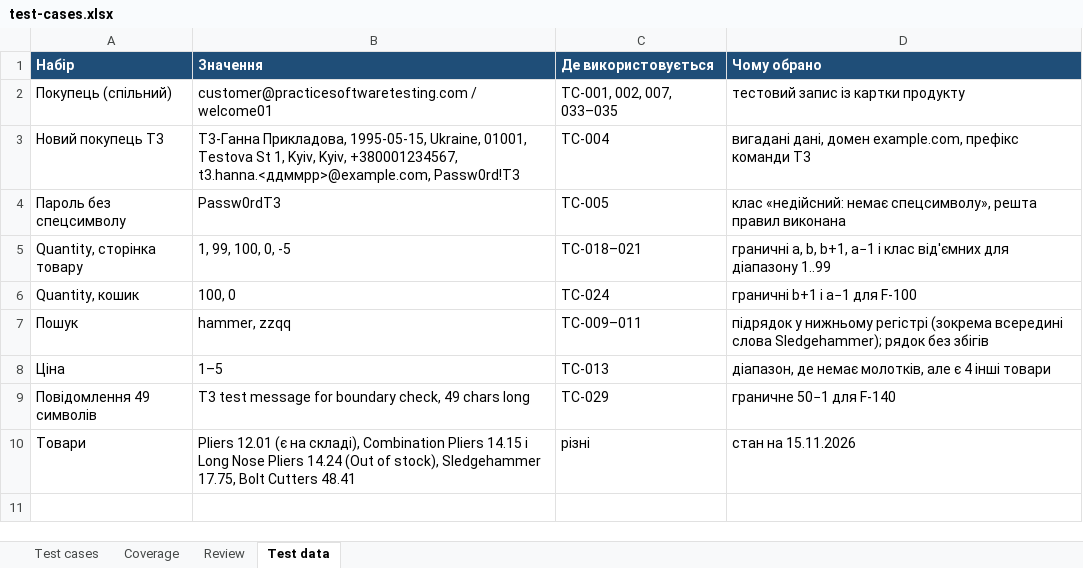
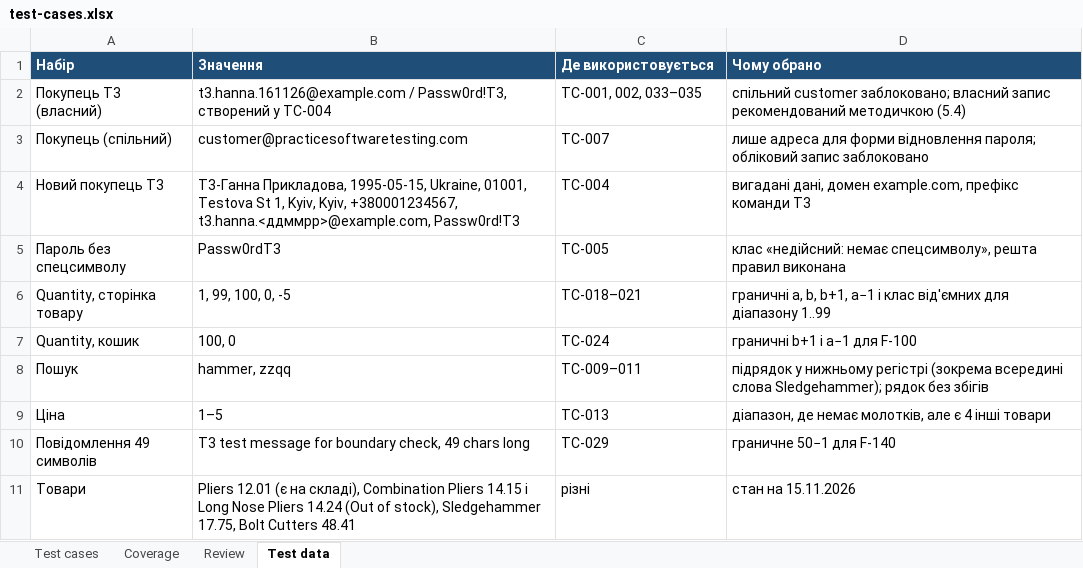
Before and after one commit to elsezz/SQAT_labs, an Excel workbook: docs/sprint3/test-cases.xlsx, sheet Test data, drawn as a sheet; values as stored, in another font and other column widths than the file's, no borders; addresses are those after the commit; the diff names each change by its address in the sheet, - before the commit and + after, or states it on an @@ line.

```diff
--- a/docs/sprint3/test-cases.xlsx (sheet Test data)
+++ b/docs/sprint3/test-cases.xlsx (sheet Test data)
+row 2: Покупець T3 (власний) | t3.hanna.161126@example.com / Passw0rd!T3, створений у TC-004 | TC-001, 002, 033–035 | спільний customer заблоковано; власний запис рекомендований методичкою (5.4)
-B3 (Значення): customer@practicesoftwaretesting.com / welcome01
+B3 (Значення): customer@practicesoftwaretesting.com
-C3 (Де використовується): TC-001, 002, 007, 033–035
+C3 (Де використовується): TC-007
-D3 (Чому обрано): тестовий запис із картки продукту
+D3 (Чому обрано): лише адреса для форми відновлення пароля; обліковий запис заблоковано
```
Also changed, not shown: sheet Test cases, docs/sprint3/execution-log.xlsx, 2 other files.
